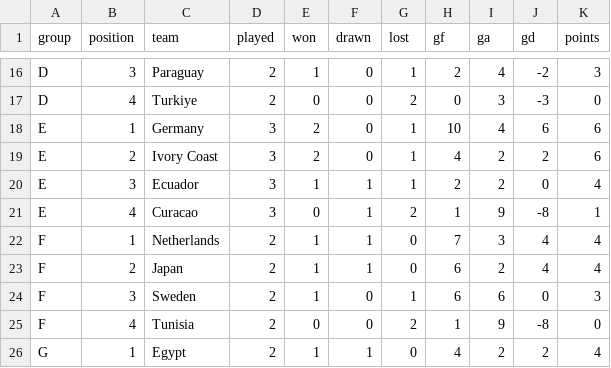
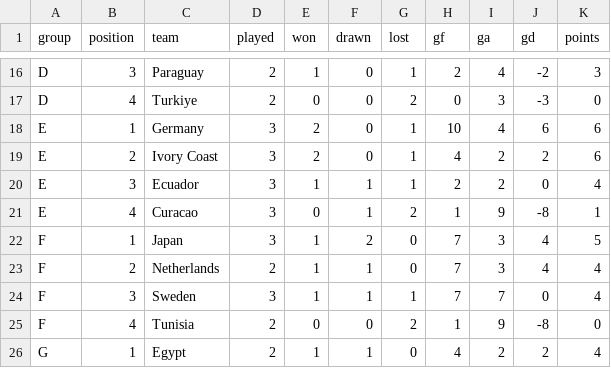
Before and after one commit to RShiri/XWORLDCUPTWIT, a CSV file: wc2026_dashboard/database/standings.csv, drawn as a sheet; only a part is shown, gaps mark what is left out.

```diff
--- a/wc2026_dashboard/database/standings.csv
+++ b/wc2026_dashboard/database/standings.csv
@@ -21,5 +21,5 @@ E,3,Ecuador,3,1,1,1,2,2,0,4
 E,4,Curacao,3,0,1,2,1,9,-8,1
-F,1,Netherlands,2,1,1,0,7,3,4,4
-F,2,Japan,2,1,1,0,6,2,4,4
-F,3,Sweden,2,1,0,1,6,6,0,3
+F,1,Japan,3,1,2,0,7,3,4,5
+F,2,Netherlands,2,1,1,0,7,3,4,4
+F,3,Sweden,3,1,1,1,7,7,0,4
 F,4,Tunisia,2,0,0,2,1,9,-8,0
```
Also changed, not shown: wc2026_dashboard/database/player_match_stats.csv, wc2026_dashboard/database/players.csv, 10 other files.
